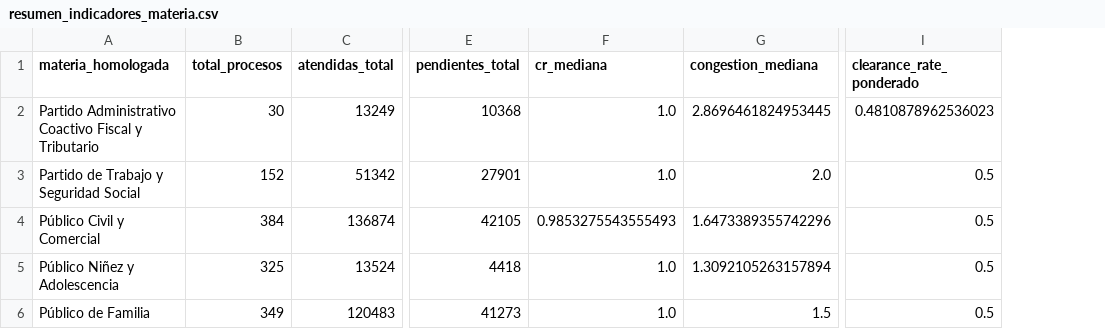
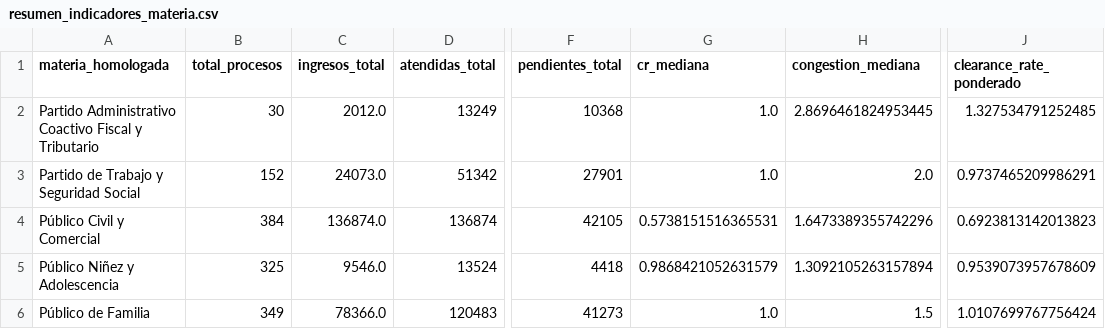
Before and after one commit to krilinxito/congestion-judicial-bolivia, a CSV file: data/curated/eda/resumen_indicadores_materia.csv, drawn as a sheet; only a part is shown, gaps mark what is left out; addresses are those after the commit; the diff names each change by its address in the sheet, - before the commit and + after, or states it on an @@ line.

```diff
--- a/data/curated/eda/resumen_indicadores_materia.csv
+++ b/data/curated/eda/resumen_indicadores_materia.csv
+column C (ingresos_total), rows 2-6: 2012.0 | 24073.0 | 136874.0 | 9546.0 | 78366.0
-J2 (clearance_rate_ponderado): 0.4810878962536023
+J2 (clearance_rate_ponderado): 1.327534791252485
-J3 (clearance_rate_ponderado): 0.5
+J3 (clearance_rate_ponderado): 0.9737465209986291
-G4 (cr_mediana): 0.9853275543555493
+G4 (cr_mediana): 0.5738151516365531
-J4 (clearance_rate_ponderado): 0.5
+J4 (clearance_rate_ponderado): 0.6923813142013823
-G5 (cr_mediana): 1.0
+G5 (cr_mediana): 0.9868421052631579
-J5 (clearance_rate_ponderado): 0.5
+J5 (clearance_rate_ponderado): 0.9539073957678609
-J6 (clearance_rate_ponderado): 0.5
+J6 (clearance_rate_ponderado): 1.0107699767756424
```
Also changed, not shown: data/curated/eda/matriz_nulos_clasificada.csv, reports/tables/resumen_congestion_ambito.csv, 15 other files.
